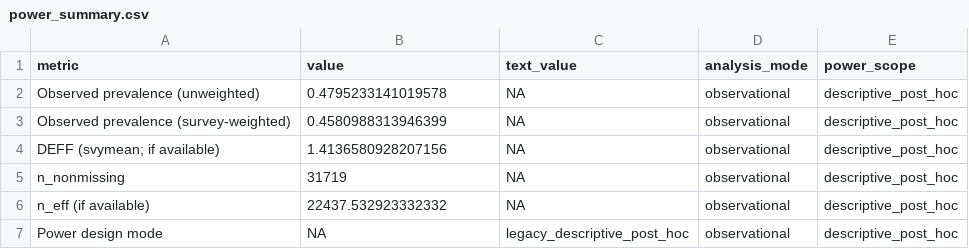
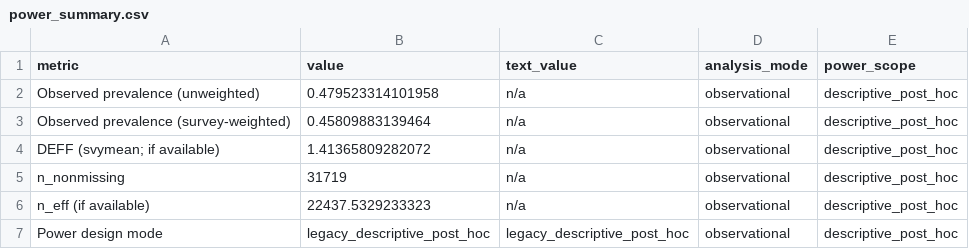
Before and after one commit to ruhelavansh-oss/epi-ML, a CSV file: data/public/outputs/power_summary.csv, drawn as a sheet.

Commit message:
fix: restore 939-line power design on deploy
why: live site was showing stale 390-line power module

what: restored 05_power_design.R and regenerated power summary + manifest artifacts

risks: regenerated output hashes and timestamps changed

```diff
--- a/data/public/outputs/power_summary.csv
+++ b/data/public/outputs/power_summary.csv
@@ -1,7 +1,7 @@
 metric,value,text_value,analysis_mode,power_scope
-Observed prevalence (unweighted),0.4795233141019578,NA,observational,descriptive_post_hoc
-Observed prevalence (survey-weighted),0.4580988313946399,NA,observational,descriptive_post_hoc
-DEFF (svymean; if available),1.4136580928207156,NA,observational,descriptive_post_hoc
-n_nonmissing,31719,NA,observational,descriptive_post_hoc
-n_eff (if available),22437.532923332332,NA,observational,descriptive_post_hoc
-Power design mode,NA,legacy_descriptive_post_hoc,observational,descriptive_post_hoc
+Observed prevalence (unweighted),0.479523314101958,n/a,observational,descriptive_post_hoc
+Observed prevalence (survey-weighted),0.45809883139464,n/a,observational,descriptive_post_hoc
+DEFF (svymean; if available),1.41365809282072,n/a,observational,descriptive_post_hoc
+n_nonmissing,31719,n/a,observational,descriptive_post_hoc
+n_eff (if available),22437.5329233323,n/a,observational,descriptive_post_hoc
+Power design mode,legacy_descriptive_post_hoc,legacy_descriptive_post_hoc,observational,descriptive_post_hoc
```
Also changed, not shown: data/public/outputs_manifest.csv, 1 other file.
